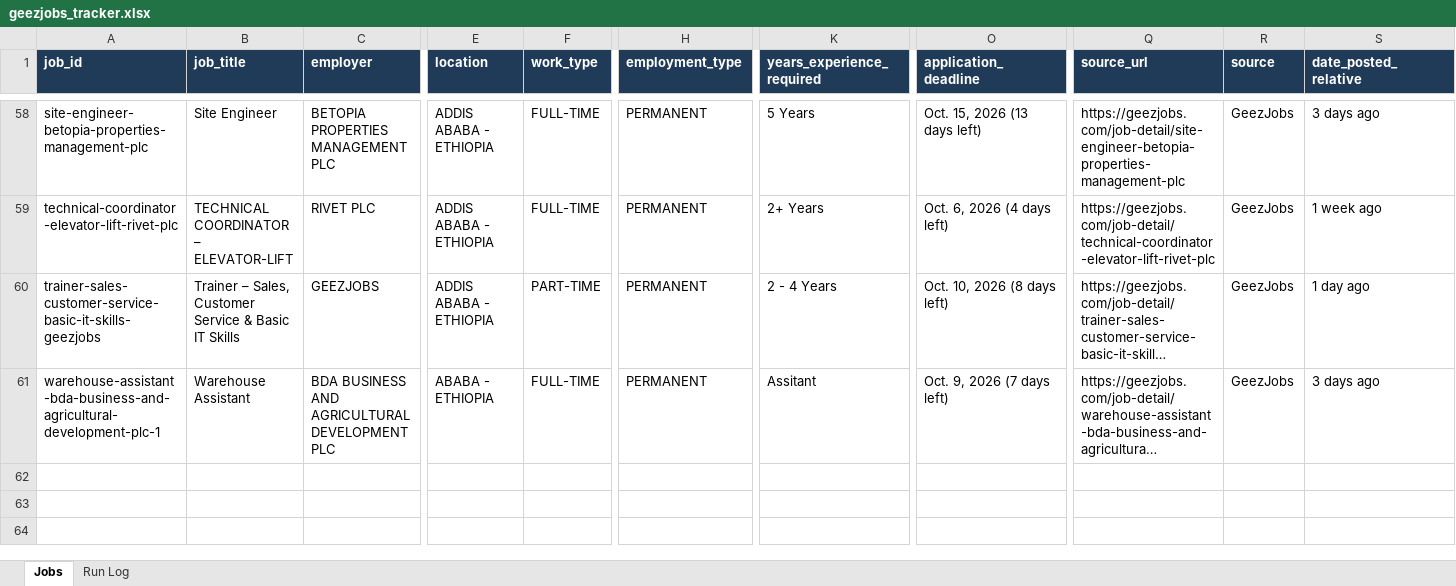
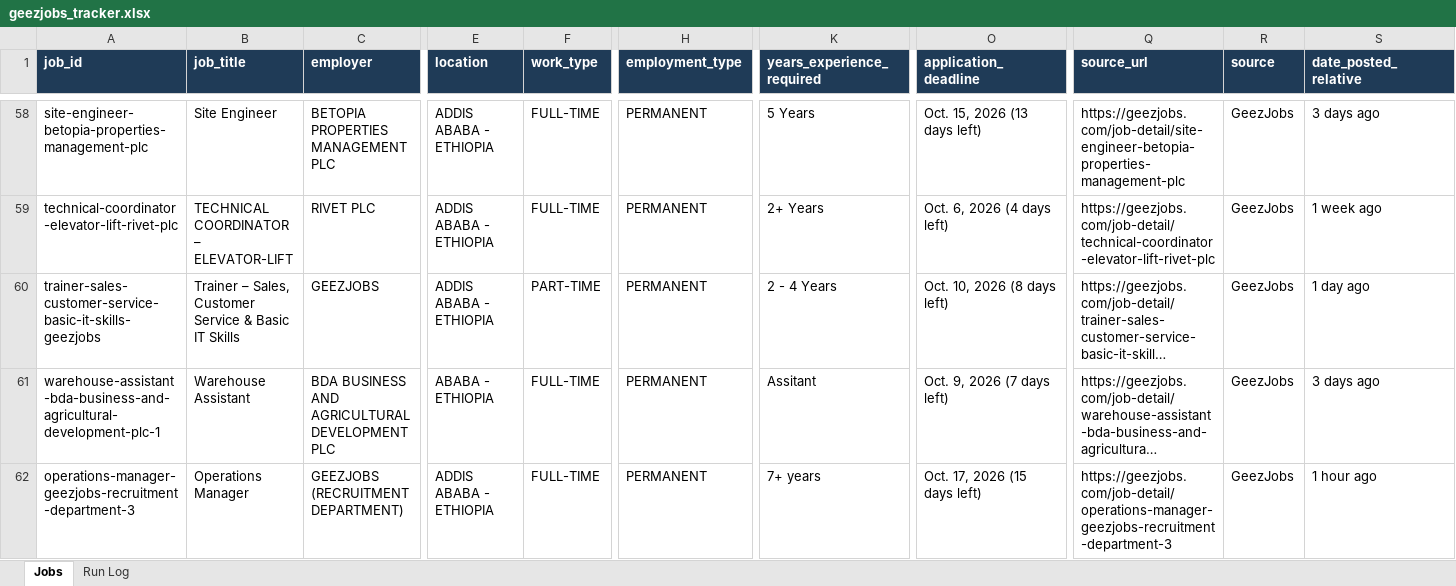
Before and after one commit to mesfnism/ethiojobs-tracker, an Excel workbook: geezjobs_tracker.xlsx, sheet Jobs, drawn as a sheet; only a part is shown, gaps mark what is left out; long unchanged cells end in …; values as stored, in another font and other column widths than the file's, no borders; rows hold the shown columns only; the diff names each change by its address in the sheet, - before the commit and + after, or states it on an @@ line.

```diff
--- a/geezjobs_tracker.xlsx (sheet Jobs)
+++ b/geezjobs_tracker.xlsx (sheet Jobs)
+row 62: operations-manager-geezjobs-recruitment-department-3 | Operations Manager | GEEZJOBS (RECRUITMENT DEPARTMENT) | ADDIS ABABA - ETHIOPIA | FULL-TIME | PERMANENT | 7+ years | Oct. 17, 2026 (15 days left) | https://geezjobs.com/job-detail/operations-manager-geezjobs-recruitment-department-3 | GeezJobs | 1 hour ago
```
Also changed, not shown: sheet Run Log, afriworket_tracker.xlsx, elelanajobs_tracker.xlsx, 13 other files.
